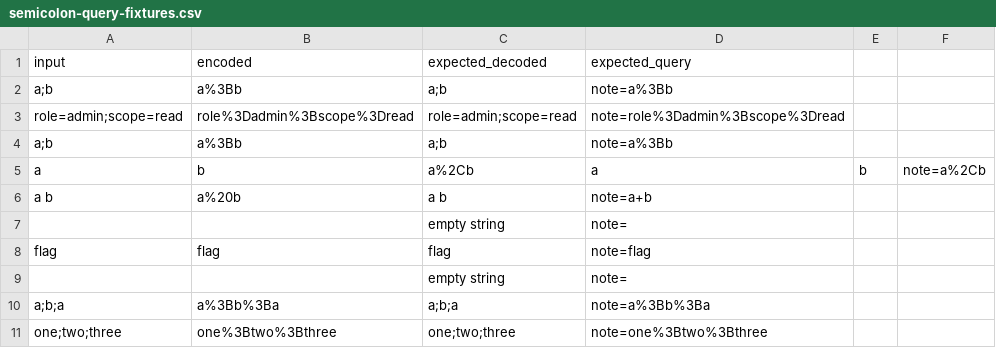
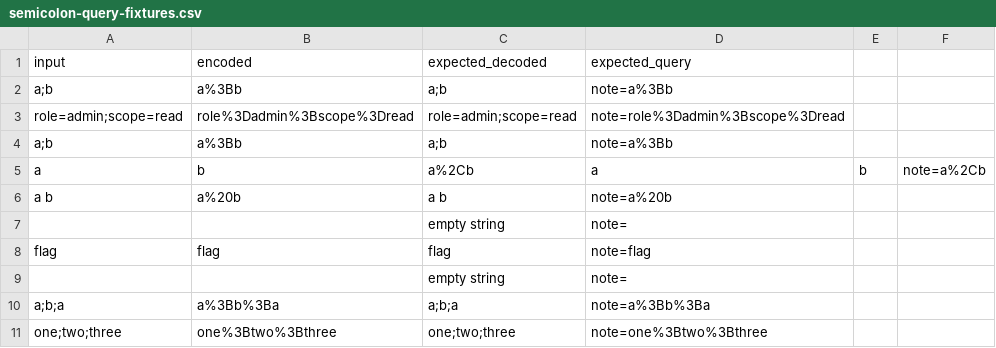
Before and after one commit to 229003795/percenturl, a CSV file: downloads/semicolon-query-fixtures.csv, drawn as a sheet.

Commit message:
Clarify space encoding fixture

```diff
--- a/downloads/semicolon-query-fixtures.csv
+++ b/downloads/semicolon-query-fixtures.csv
@@ -5,3 +5,3 @@ role=admin;scope=read,role%3Dadmin%3Bscope%3Dread,role=admin;scope=read,note=rol
 a,b,a%2Cb,a,b,note=a%2Cb
-a b,a%20b,a b,note=a+b
+a b,a%20b,a b,note=a%20b
 ,,empty string,note=
```
